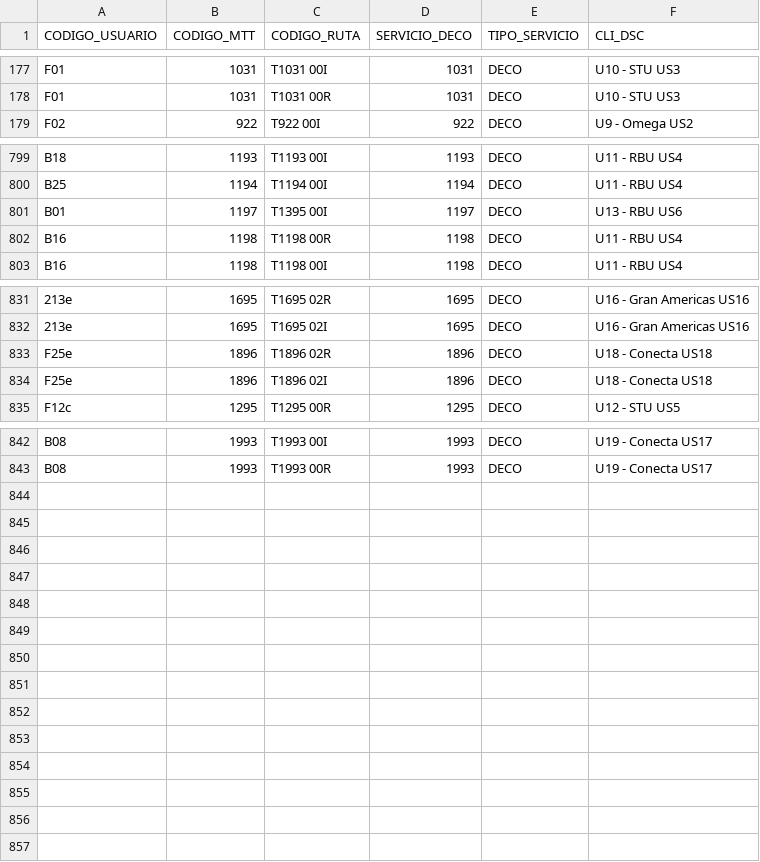
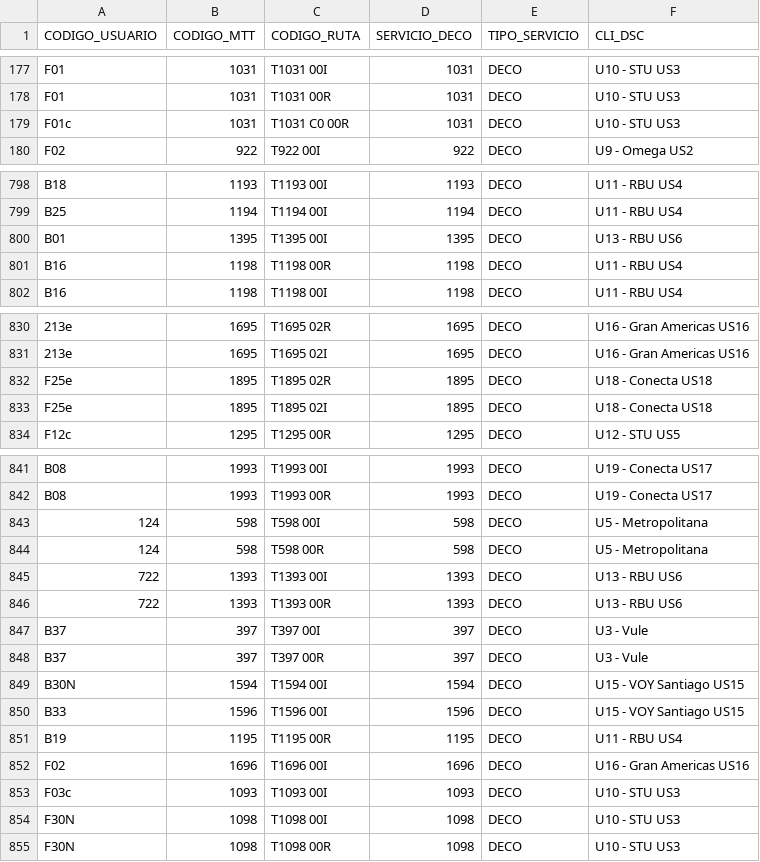
Before and after one commit to V1c5nt5/stpm_gtfs, a CSV file: data/DECO_VIGENTES_20261123.csv, drawn as a sheet; only a part is shown, gaps mark what is left out; addresses are those after the commit; the diff covers the shown part only; the diff names each change by its address in the sheet, - before the commit and + after, or states it on an @@ line.

Commit message:
Add files via upload

```diff
--- a/data/DECO_VIGENTES_20261123.csv
+++ b/data/DECO_VIGENTES_20261123.csv
+row 179: F01c | 1031 | T1031 C0 00R | 1031 | DECO | U10 - STU US3
-B800 (CODIGO_MTT): 1197
+B800 (CODIGO_MTT): 1395
-D800 (SERVICIO_DECO): 1197
+D800 (SERVICIO_DECO): 1395
-B832:B833 (CODIGO_MTT): 1896
+B832:B833 (CODIGO_MTT): 1895
-C832 (CODIGO_RUTA): T1896 02R
+C832 (CODIGO_RUTA): T1895 02R
-D832:D833 (SERVICIO_DECO): 1896
+D832:D833 (SERVICIO_DECO): 1895
-C833 (CODIGO_RUTA): T1896 02I
+C833 (CODIGO_RUTA): T1895 02I
@@ row 792 moved to row 843: 124 @@
@@ row 793 moved to row 844: 124 @@
+row 845: 722 | 1393 | T1393 00I | 1393 | DECO | U13 - RBU US6
+row 846: 722 | 1393 | T1393 00R | 1393 | DECO | U13 - RBU US6
+row 847: B37 | 397 | T397 00I | 397 | DECO | U3 - Vule
+row 848: B37 | 397 | T397 00R | 397 | DECO | U3 - Vule
+row 849: B30N | 1594 | T1594 00I | 1594 | DECO | U15 - VOY Santiago US15
+row 850: B33 | 1596 | T1596 00I | 1596 | DECO | U15 - VOY Santiago US15
+row 851: B19 | 1195 | T1195 00R | 1195 | DECO | U11 - RBU US4
+row 852: F02 | 1696 | T1696 00I | 1696 | DECO | U16 - Gran Americas US16
+row 853: F03c | 1093 | T1093 00I | 1093 | DECO | U10 - STU US3
+row 854: F30N | 1098 | T1098 00I | 1098 | DECO | U10 - STU US3
+row 855: F30N | 1098 | T1098 00R | 1098 | DECO | U10 - STU US3
```
Also changed, not shown: 15 edited cells elsewhere in this file.
